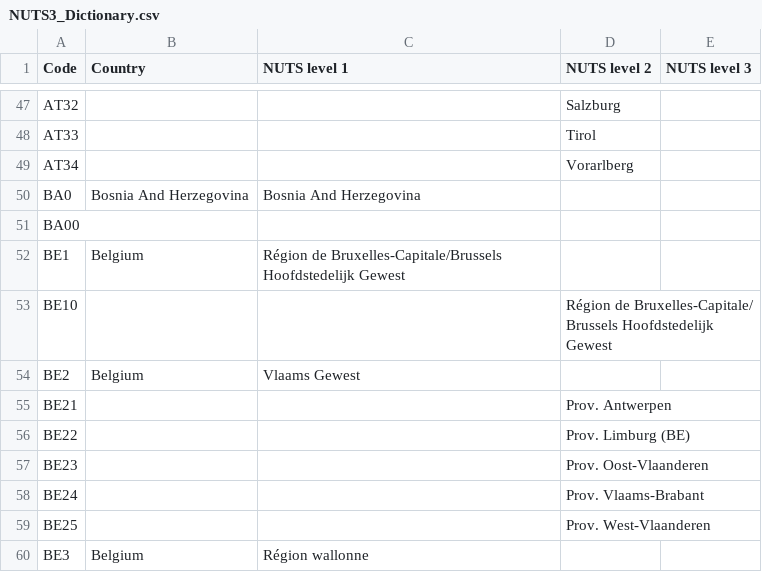
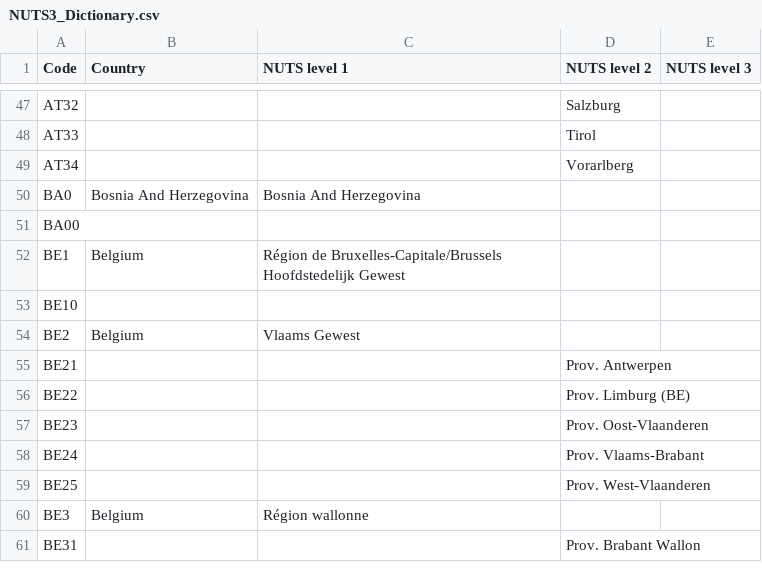
Before and after one commit to openENTRANCE/Model-linkage-Legacy, a CSV file: Region/NUTS3_Dictionary.csv, drawn as a sheet; only a part is shown, gaps mark what is left out; the shorter side is filled out with more unchanged rows.

Commit message:
Update NUTS3_Dictionary.csv

```diff
--- a/Region/NUTS3_Dictionary.csv
+++ b/Region/NUTS3_Dictionary.csv
@@ -52,3 +52,3 @@ BA00,,,,
 BE1,Belgium,Région de Bruxelles-Capitale/Brussels Hoofdstedelijk Gewest,,
-BE10,,,Région de Bruxelles-Capitale/ Brussels Hoofdstedelijk Gewest,
+BE10,,,,
 BE2,Belgium,Vlaams Gewest,,
```
